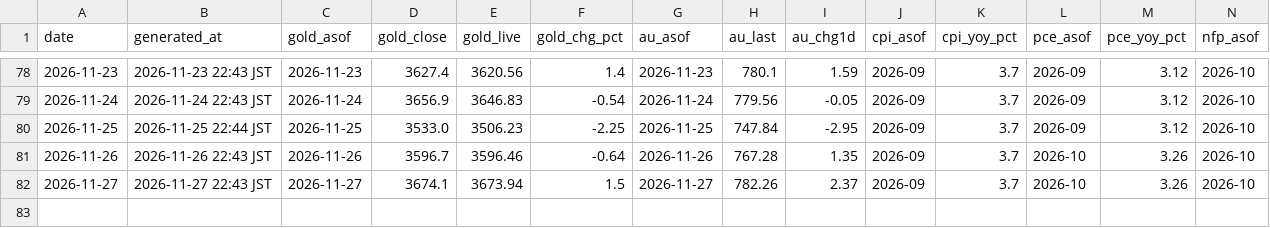
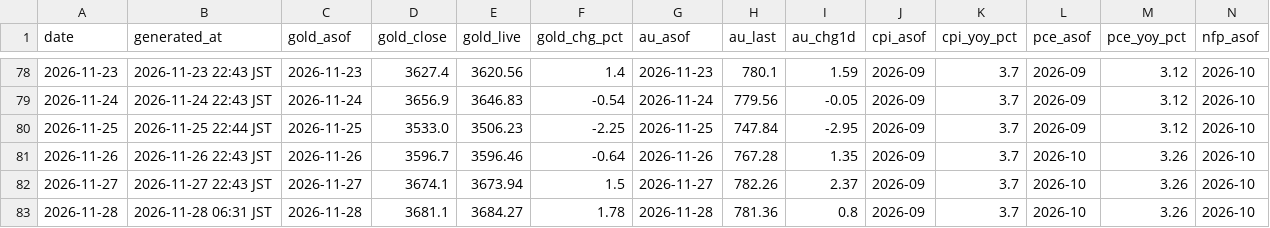
Before and after one commit to Wangxian111/xaudaily-data, a CSV file: data/daily/all.csv, drawn as a sheet; only a part is shown, gaps mark what is left out; rows hold the shown columns only; the diff names each change by its address in the sheet, - before the commit and + after, or states it on an @@ line.

Commit message:
Update data/daily/all.csv (2026-11-28)

```diff
--- a/data/daily/all.csv
+++ b/data/daily/all.csv
+row 83: 2026-11-28 | 2026-11-28 06:31 JST | 2026-11-28 | 3681.1 | 3684.27 | 1.78 | 2026-11-28 | 781.36 | 0.8 | 2026-09 | 3.7 | 2026-10 | 3.26 | 2026-10
```
